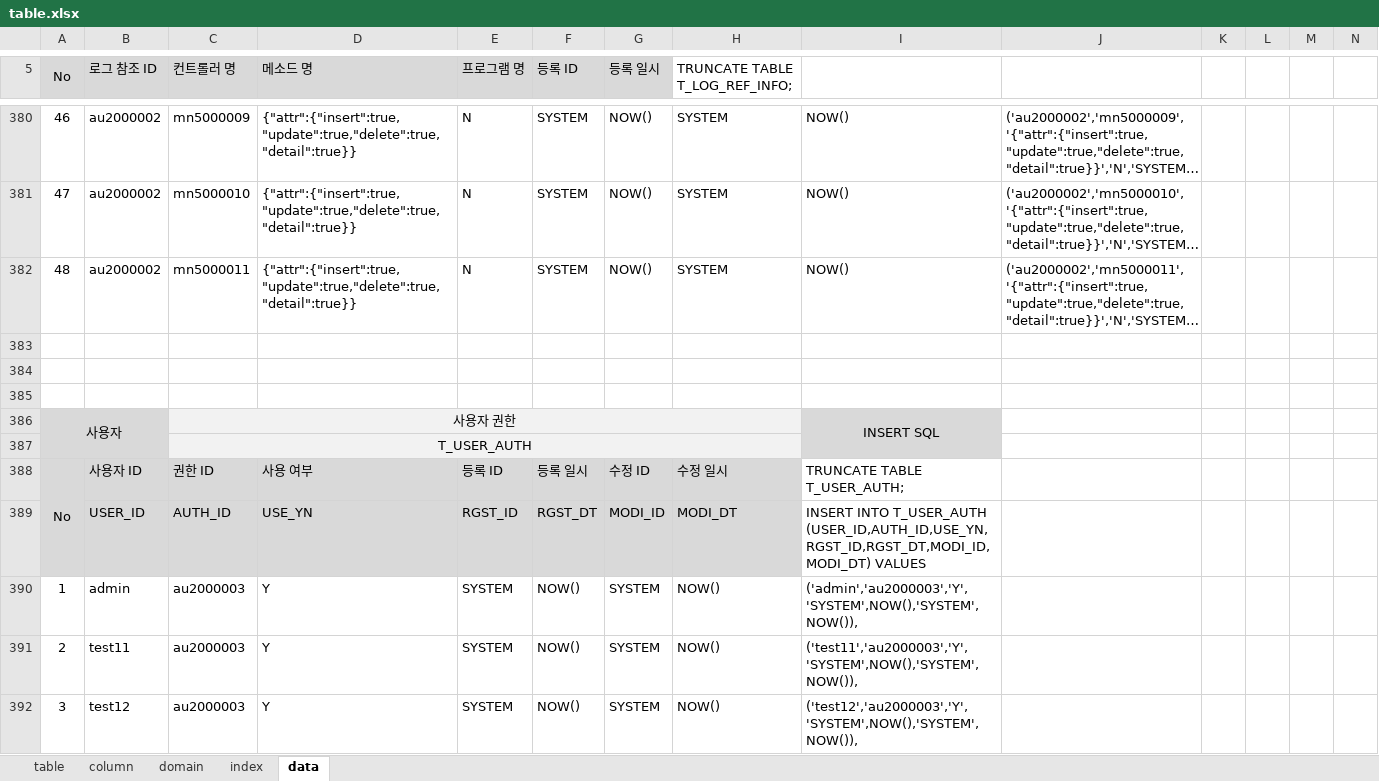
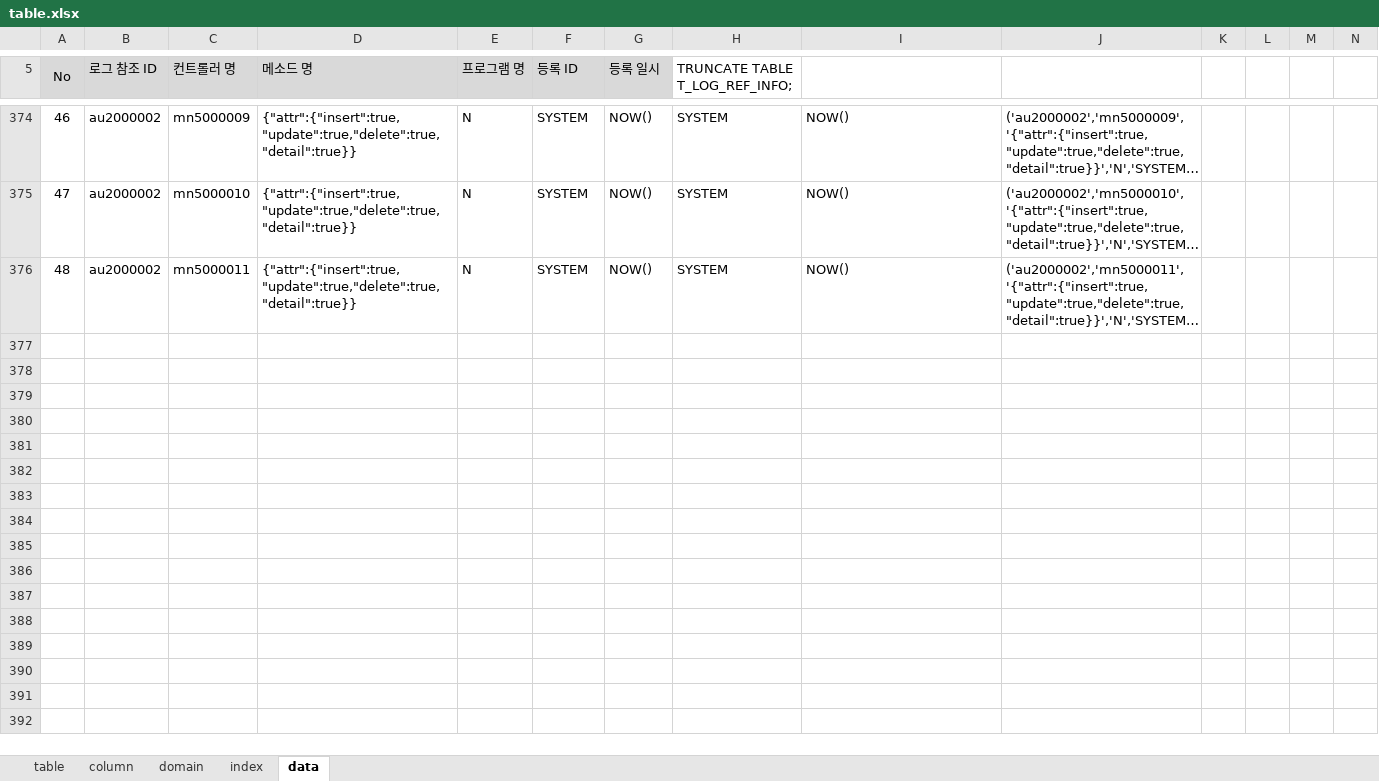
Before and after one commit to jinix55/SubProjsct, an Excel workbook: SubProject/script/table.xlsx, sheet data, drawn as a sheet; only a part is shown, gaps mark what is left out; long unchanged cells end in …; values as stored, in another font and other column widths than the file's, no borders; removed rows and columns are numbered as before the commit, all else as after; rows hold the shown columns only; the diff covers the shown part only; the diff names each change by its address in the sheet, - before the commit and + after, or states it on an @@ line.

```diff
--- a/SubProject/script/table.xlsx (sheet data)
+++ b/SubProject/script/table.xlsx (sheet data)
-row 383: (empty)
-row 384: (empty)
-row 385: (empty)
-row 386: 사용자 |  | 사용자 권한 |  |  |  |  |  | INSERT SQL
-row 387:  |  | T_USER_AUTH
-row 388: No | 사용자 ID | 권한 ID | 사용 여부 | 등록 ID | 등록 일시 | 수정 ID | 수정 일시 | TRUNCATE TABLE T_USER_AUTH;
-row 389:  | USER_ID | AUTH_ID | USE_YN | RGST_ID | RGST_DT | MODI_ID | MODI_DT | INSERT INTO T_USER_AUTH (USER_ID,AUTH_ID,USE_YN,RGST_ID,RGST_DT,MODI_ID,MODI_DT) VALUES
-row 390: 1 | admin | au2000003 | Y | SYSTEM | NOW() | SYSTEM | NOW() | ('admin','au2000003','Y','SYSTEM',NOW(),'SYSTEM',NOW()),
-row 391: 2 | test11 | au2000003 | Y | SYSTEM | NOW() | SYSTEM | NOW() | ('test11','au2000003','Y','SYSTEM',NOW(),'SYSTEM',NOW()),
-row 392: 3 | test12 | au2000003 | Y | SYSTEM | NOW() | SYSTEM | NOW() | ('test12','au2000003','Y','SYSTEM',NOW(),'SYSTEM',NOW()),
```
Also changed, not shown: 1 added row, 39 removed rows, 108 edited cells and cell formats elsewhere in this sheet, sheet column, sheet index, sheet table, sheet domain, formulas that keep their value.
